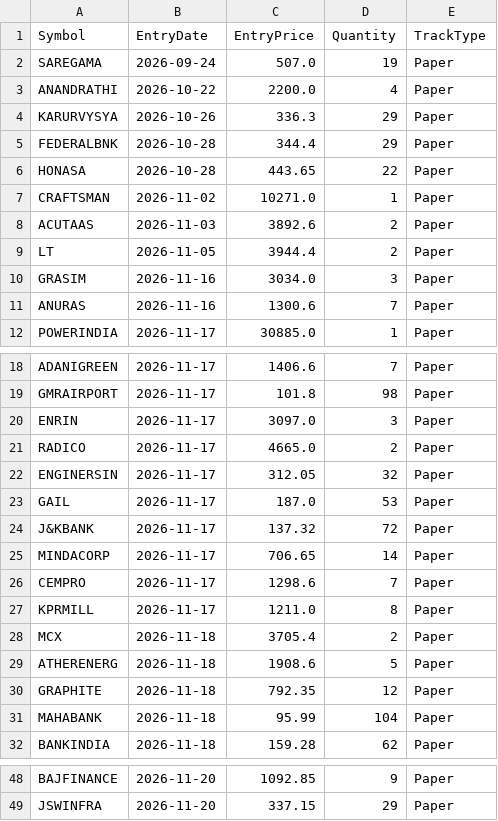
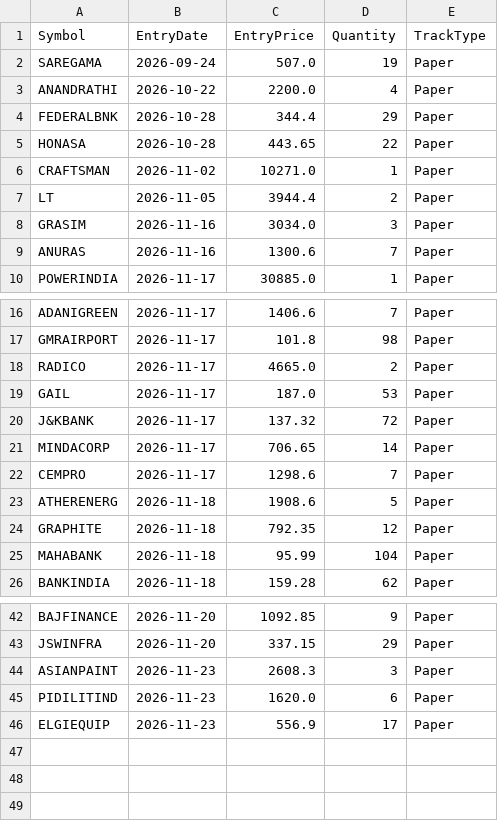
Before and after one commit to finnyrajmann/nse-dual_trend, a CSV file: data/positions_dt.csv, drawn as a sheet; only a part is shown, gaps mark what is left out; removed rows and columns are numbered as before the commit, all else as after; the diff names each change by its address in the sheet, - before the commit and + after, or states it on an @@ line.

Commit message:
Auto-update — 2026-11-23

```diff
--- a/data/positions_dt.csv
+++ b/data/positions_dt.csv
-row 4: KARURVYSYA | 2026-10-26 | 336.3 | 29 | Paper
-row 8: ACUTAAS | 2026-11-03 | 3892.6 | 2 | Paper
-row 20: ENRIN | 2026-11-17 | 3097.0 | 3 | Paper
-row 22: ENGINERSIN | 2026-11-17 | 312.05 | 32 | Paper
-row 27: KPRMILL | 2026-11-17 | 1211.0 | 8 | Paper
-row 28: MCX | 2026-11-18 | 3705.4 | 2 | Paper
+row 44: ASIANPAINT | 2026-11-23 | 2608.3 | 3 | Paper
+row 45: PIDILITIND | 2026-11-23 | 1620.0 | 6 | Paper
+row 46: ELGIEQUIP | 2026-11-23 | 556.9 | 17 | Paper
```
